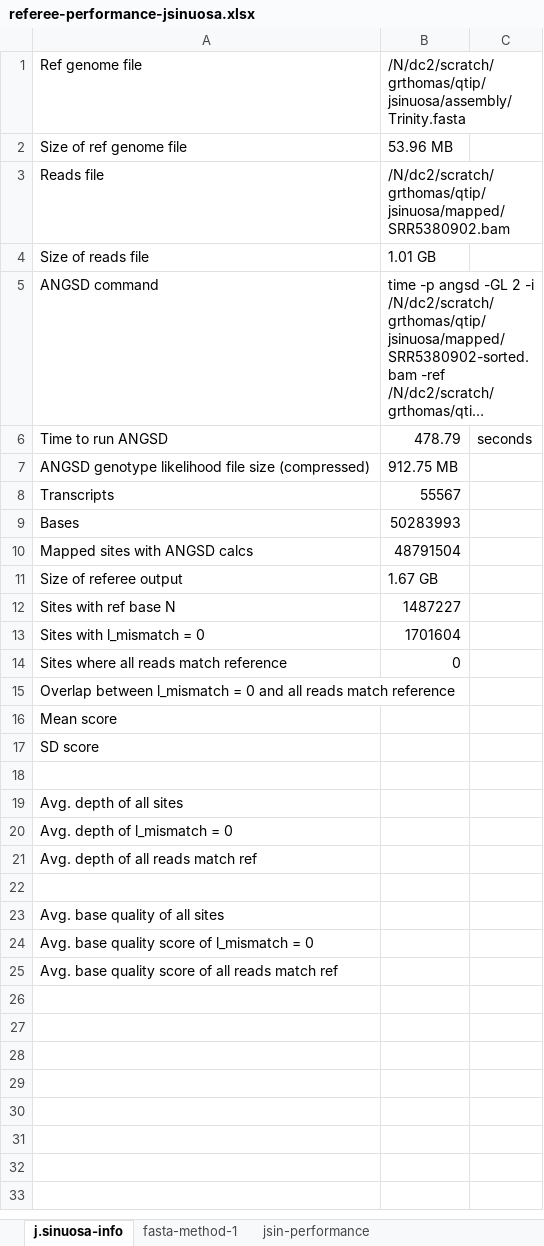
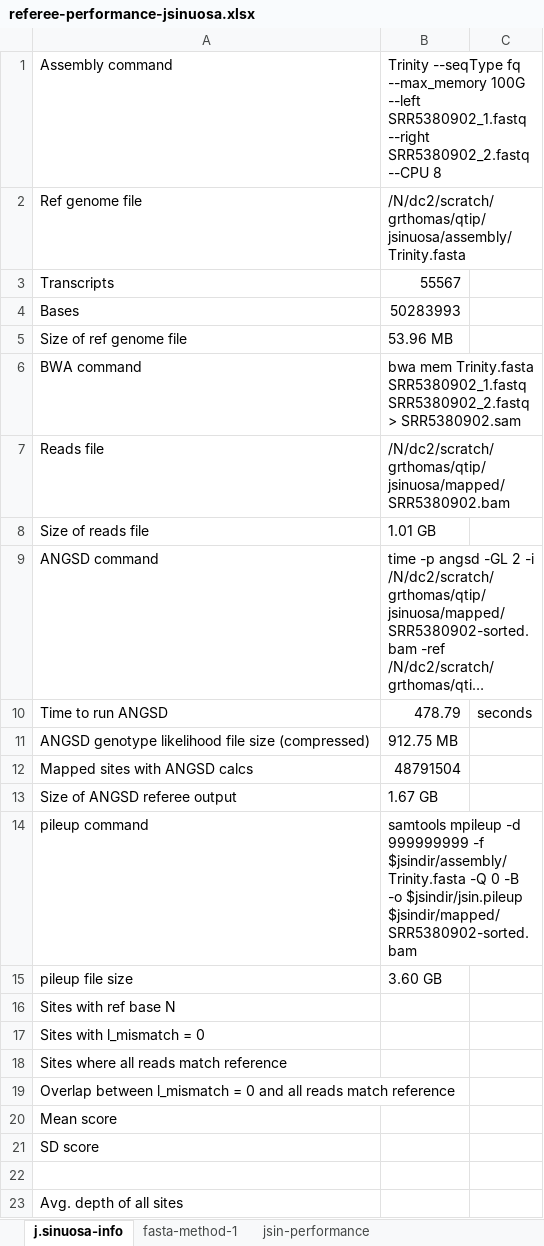
Before and after one commit to gwct/referee, an Excel workbook: data/referee-performance-jsinuosa.xlsx, sheet j.sinuosa-info, drawn as a sheet; only a part is shown; the shorter side is filled out with more unchanged rows; long unchanged cells end in …; values as stored, in another font and other column widths than the file's, no borders; addresses are those after the commit; the diff names each change by its address in the sheet, - before the commit and + after, or states it on an @@ line.

Commit message:
jsin tests

```diff
--- a/data/referee-performance-jsinuosa.xlsx (sheet j.sinuosa-info)
+++ b/data/referee-performance-jsinuosa.xlsx (sheet j.sinuosa-info)
+row 1: Assembly command | Trinity --seqType fq --max_memory 100G --left SRR5380902_1.fastq --right SRR5380902_2.fastq --CPU 8
@@ row 8 moved to row 3: Transcripts @@
@@ row 9 moved to row 4: Bases @@
+row 6: BWA command | bwa mem Trinity.fasta SRR5380902_1.fastq SRR5380902_2.fastq > SRR5380902.sam
-A13: Size of referee output
+A13: Size of ANGSD referee output
+row 14: pileup command | samtools mpileup -d 999999999 -f $jsindir/assembly/Trinity.fasta -Q 0 -B -o $jsindir/jsin.pileup $jsindir/mapped/SRR5380902-sorted.bam
+row 15: pileup file size | 3.60 GB
-B16: 1487227
+B16: (empty)
-B17: 1701604
+B17: (empty)
-B18: 0
+B18: (empty)
```
Also changed, not shown: 2 other files.
